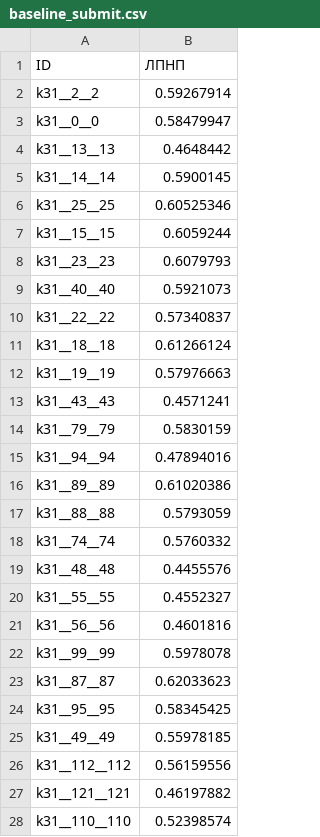
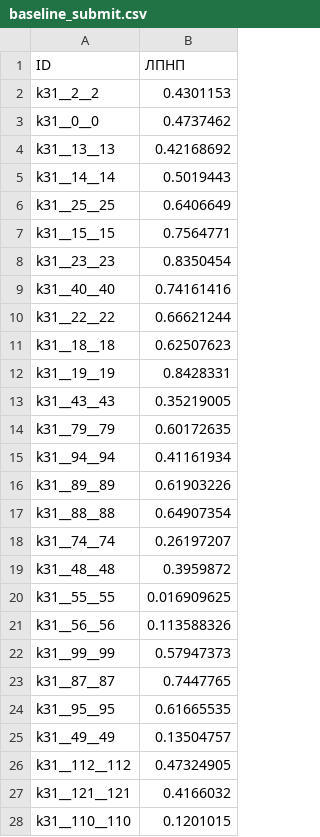
Before and after one commit to lnrSmglln/pigs_mipt_2025_hackathon, a CSV file: outputs/baseline_submit.csv, drawn as a sheet; only a part is shown; the diff covers the shown part only.

```diff
--- a/outputs/baseline_submit.csv
+++ b/outputs/baseline_submit.csv
@@ -1,28 +1,28 @@
 ID,ЛПНП
-k31__2__2,0.59267914
-k31__0__0,0.58479947
-k31__13__13,0.4648442
-k31__14__14,0.5900145
-k31__25__25,0.60525346
-k31__15__15,0.6059244
-k31__23__23,0.6079793
-k31__40__40,0.5921073
-k31__22__22,0.57340837
-k31__18__18,0.61266124
-k31__19__19,0.57976663
-k31__43__43,0.4571241
-k31__79__79,0.5830159
-k31__94__94,0.47894016
-k31__89__89,0.61020386
-k31__88__88,0.5793059
-k31__74__74,0.5760332
-k31__48__48,0.4455576
-k31__55__55,0.4552327
-k31__56__56,0.4601816
-k31__99__99,0.5978078
-k31__87__87,0.62033623
-k31__95__95,0.58345425
-k31__49__49,0.55978185
-k31__112__112,0.56159556
-k31__121__121,0.46197882
-k31__110__110,0.52398574
+k31__2__2,0.4301153
+k31__0__0,0.4737462
+k31__13__13,0.42168692
+k31__14__14,0.5019443
+k31__25__25,0.6406649
+k31__15__15,0.7564771
+k31__23__23,0.8350454
+k31__40__40,0.74161416
+k31__22__22,0.66621244
+k31__18__18,0.62507623
+k31__19__19,0.8428331
+k31__43__43,0.35219005
+k31__79__79,0.60172635
+k31__94__94,0.41161934
+k31__89__89,0.61903226
+k31__88__88,0.64907354
+k31__74__74,0.26197207
+k31__48__48,0.3959872
+k31__55__55,0.016909625
+k31__56__56,0.113588326
+k31__99__99,0.57947373
+k31__87__87,0.7447765
+k31__95__95,0.61665535
+k31__49__49,0.13504757
+k31__112__112,0.47324905
+k31__121__121,0.4166032
+k31__110__110,0.1201015
```
Also changed, not shown: 115 edited cells elsewhere in this file, 4 other files.
